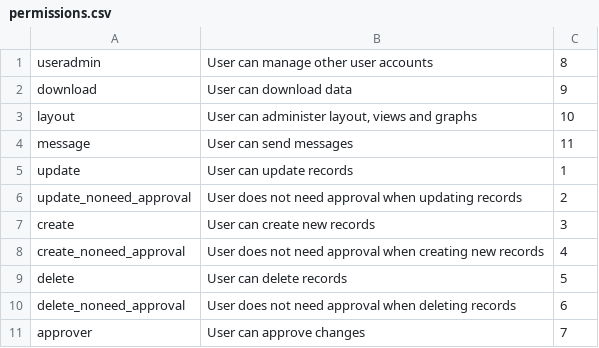
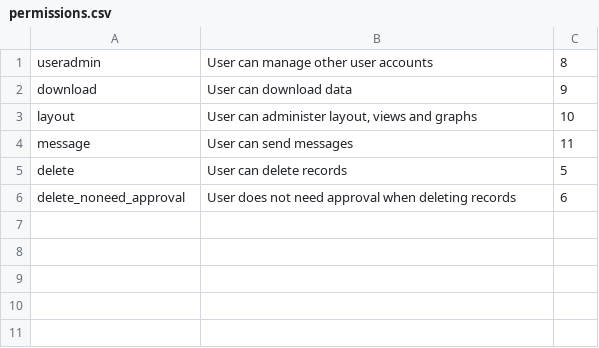
Before and after one commit to ctrlo/GADS, a CSV file: sql/permissions.csv, drawn as a sheet; the diff names each change by its address in the sheet, - before the commit and + after, or states it on an @@ line.

```diff
--- a/sql/permissions.csv
+++ b/sql/permissions.csv
-row 5: update | User can update records | 1
-row 6: update_noneed_approval | User does not need approval when updating records | 2
-row 7: create | User can create new records | 3
-row 8: create_noneed_approval | User does not need approval when creating new records | 4
-row 11: approver | User can approve changes | 7
```
Also changed, not shown: 7 other files.
